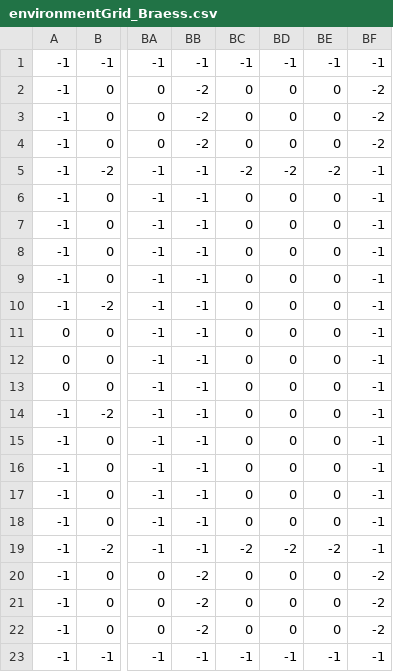
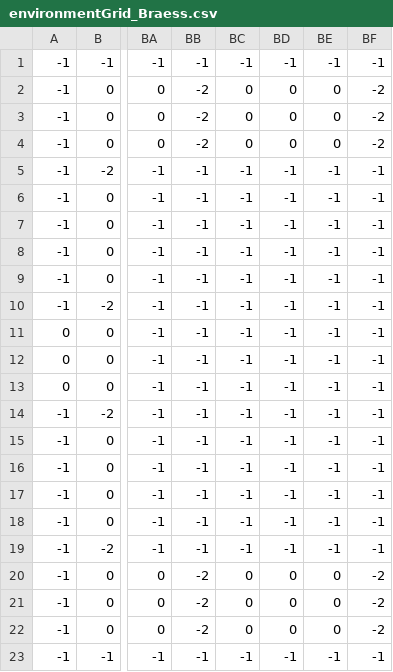
Before and after one commit to matsim-org/matsim-libs, a CSV file: playgrounds/lcrociani/src/main/resources/environmentGrid_Braess.csv, drawn as a sheet; only a part is shown, gaps mark what is left out; the diff names each change by its address in the sheet, - before the commit and + after, or states it on an @@ line.

Commit message:
All configurations for the paradox test scenarios.
git-svn-id: file:///srv/local/data/cleanRepo/trunk@32576 a0517364-e873-4167-b1c8-416daa5a6b91

```diff
--- a/playgrounds/lcrociani/src/main/resources/environmentGrid_Braess.csv
+++ b/playgrounds/lcrociani/src/main/resources/environmentGrid_Braess.csv
-BC5: -2
+BC5: -1
-BD5: -2
+BD5: -1
-BE5: -2
+BE5: -1
-BC6:BC18: 0
+BC6:BC18: -1
-BD6:BD18: 0
+BD6:BD18: -1
-BE6:BE18: 0
+BE6:BE18: -1
-BC19: -2
+BC19: -1
-BD19: -2
+BD19: -1
-BE19: -2
+BE19: -1
```
Also changed, not shown: 4 other files.
